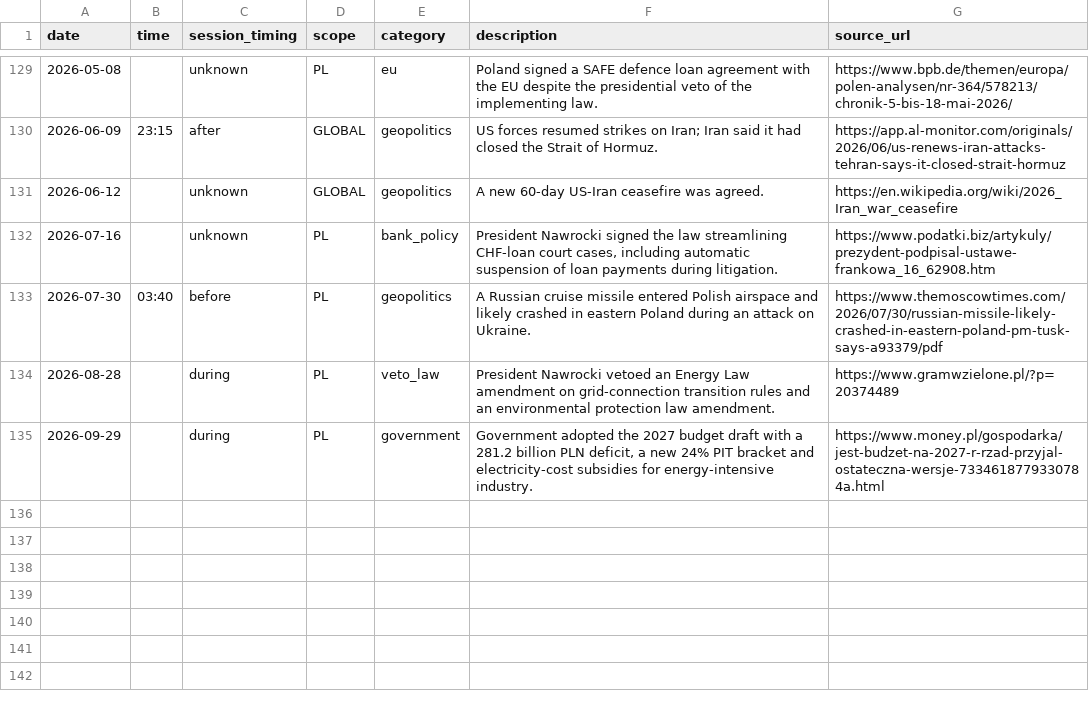
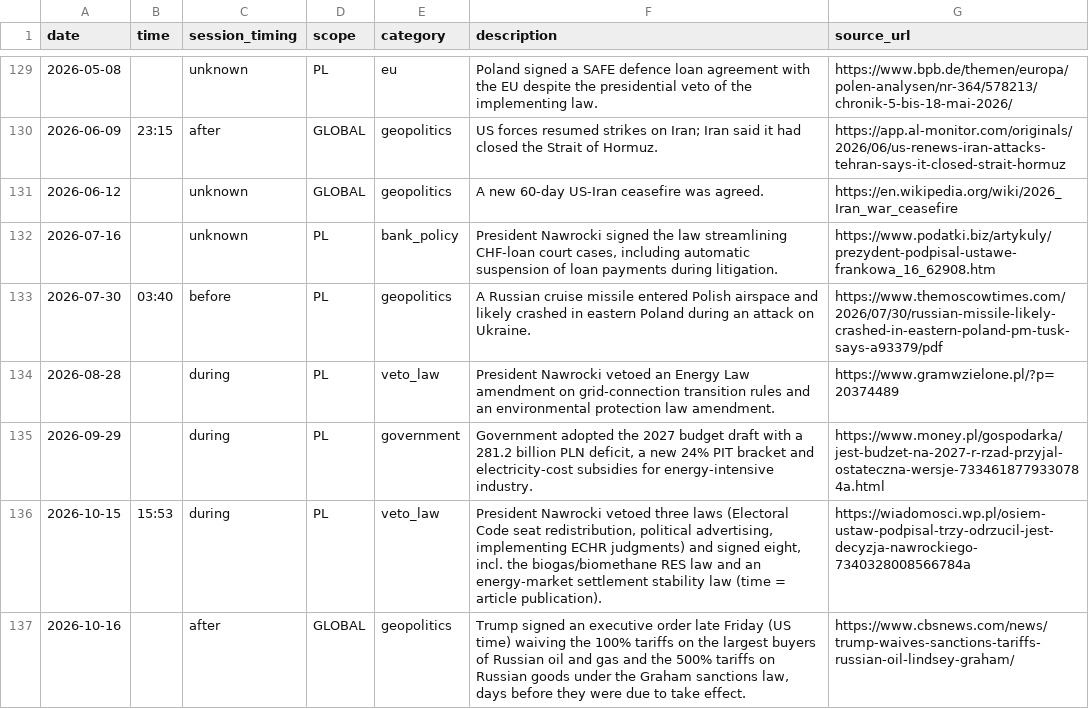
Before and after one commit to Rookiedevv/investe, a CSV file: data/political_events.csv, drawn as a sheet; only a part is shown, gaps mark what is left out.

```diff
--- a/data/political_events.csv
+++ b/data/political_events.csv
@@ -135 +135,3 @@
 "2026-09-29","","during","PL","government","Government adopted the 2027 budget draft with a 281.2 billion PLN deficit, a new 24% PIT bracket and electricity-cost subsidies for energy-intensive industry.","https://www.money.pl/gospodarka/jest-budzet-na-2027-r-rzad-przyjal-ostateczna-wersje-7334618779330784a.html"
+"2026-10-15","15:53","during","PL","veto_law","President Nawrocki vetoed three laws (Electoral Code seat redistribution, political advertising, implementing ECHR judgments) and signed eight, incl. the biogas/biomethane RES law and an energy-market settlement stability law (time = article publication).","https://wiadomosci.wp.pl/osiem-ustaw-podpisal-trzy-odrzucil-jest-decyzja-nawrockiego-7340328008566784a"
+"2026-10-16","","after","GLOBAL","geopolitics","Trump signed an executive order late Friday (US time) waiving the 100% tariffs on the largest buyers of Russian oil and gas and the 500% tariffs on Russian goods under the Graham sanctions law, days before they were due to take effect.","https://www.cbsnews.com/news/trump-waives-sanctions-tariffs-russian-oil-lindsey-graham/"
```
Also changed, not shown: data/util_events.csv.
